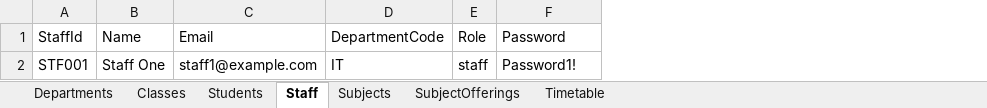
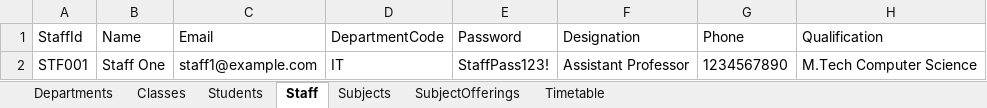
Before and after one commit to Barath2812/attendance_system, an Excel workbook: frontend/public/templates/admin-master-template.xlsx, sheet Staff, drawn as a sheet; values as stored, in another font and other column widths than the file's, no borders; removed rows and columns are numbered as before the commit, all else as after; the diff names each change by its address in the sheet, - before the commit and + after, or states it on an @@ line.

```diff
--- a/frontend/public/templates/admin-master-template.xlsx (sheet Staff)
+++ b/frontend/public/templates/admin-master-template.xlsx (sheet Staff)
-column E (Role), row 2: staff
+column F (Designation), row 2: Assistant Professor
+column G (Phone), row 2: 1234567890
+column H (Qualification), row 2: M.Tech Computer Science
-E2 (Password): Password1!
+E2 (Password): StaffPass123!
```
Also changed, not shown: sheet Students, frontend/public/templates/Staff.xlsx, frontend/public/templates/Students.xlsx, 44 other files.
